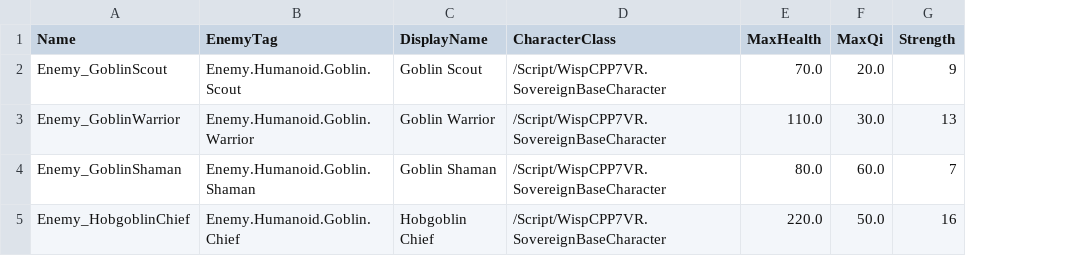
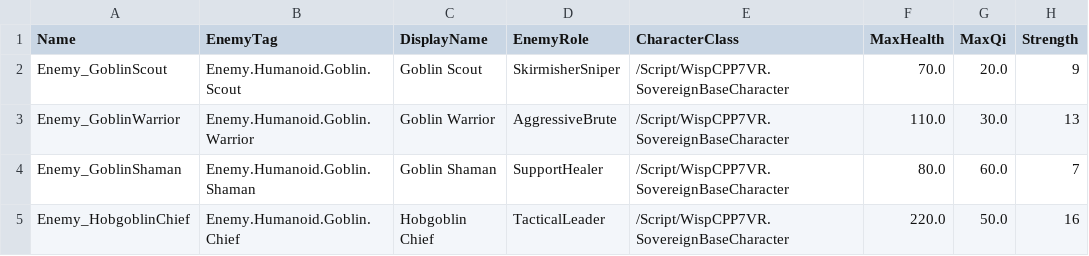
Before and after one commit to DanielAcourt/Wisps58, a CSV file: AI_Nexus/Data/DT_SovereignEnemiesTemplate.csv, drawn as a sheet; only a part is shown; the diff names each change by its address in the sheet, - before the commit and + after, or states it on an @@ line.

```diff
--- a/AI_Nexus/Data/DT_SovereignEnemiesTemplate.csv
+++ b/AI_Nexus/Data/DT_SovereignEnemiesTemplate.csv
+column D (EnemyRole), rows 2-5: SkirmisherSniper | AggressiveBrute | SupportHealer | TacticalLeader
```
Also changed, not shown: 6 other files.
